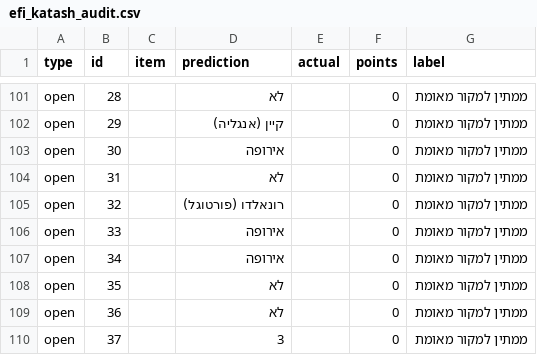
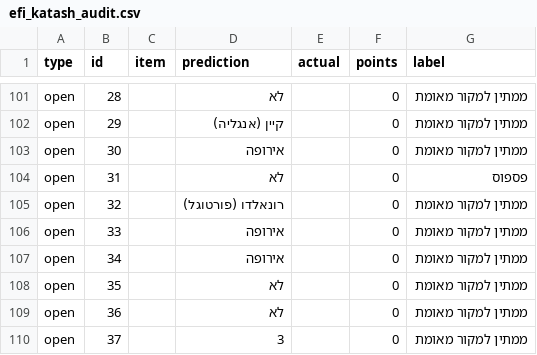
Before and after one commit to efikatash/worldcup-dashboard-2026, a CSV file: efi_katash_audit.csv, drawn as a sheet; only a part is shown, gaps mark what is left out.

```diff
--- a/efi_katash_audit.csv
+++ b/efi_katash_audit.csv
@@ -103,3 +103,3 @@ open,29,,קיין (אנגליה),,0,ממתין למקור מאומת
 open,30,,אירופה,,0,ממתין למקור מאומת
-open,31,,לא,,0,ממתין למקור מאומת
+open,31,,לא,,0,פספוס
 open,32,,רונאלדו (פורטוגל),,0,ממתין למקור מאומת
```
Also changed, not shown: espn_live_debug.csv, leaderboard.csv, 4 other files.
